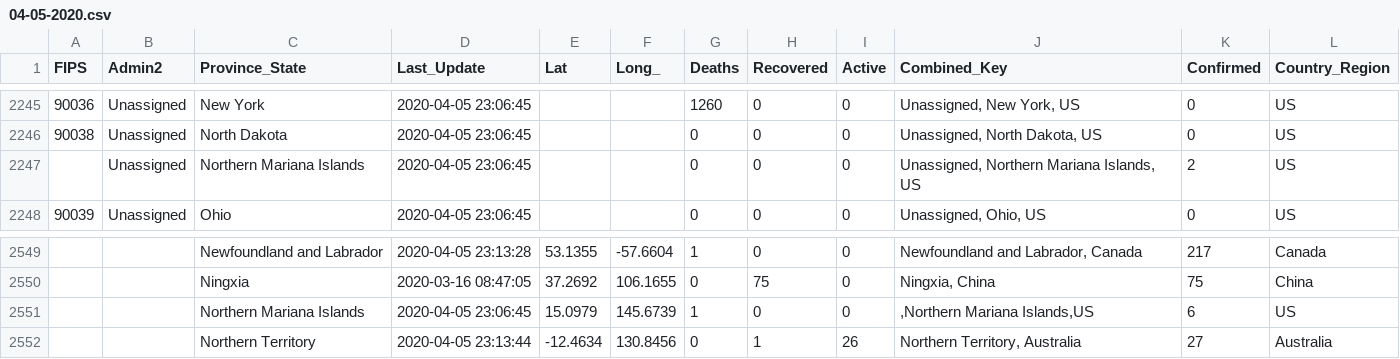
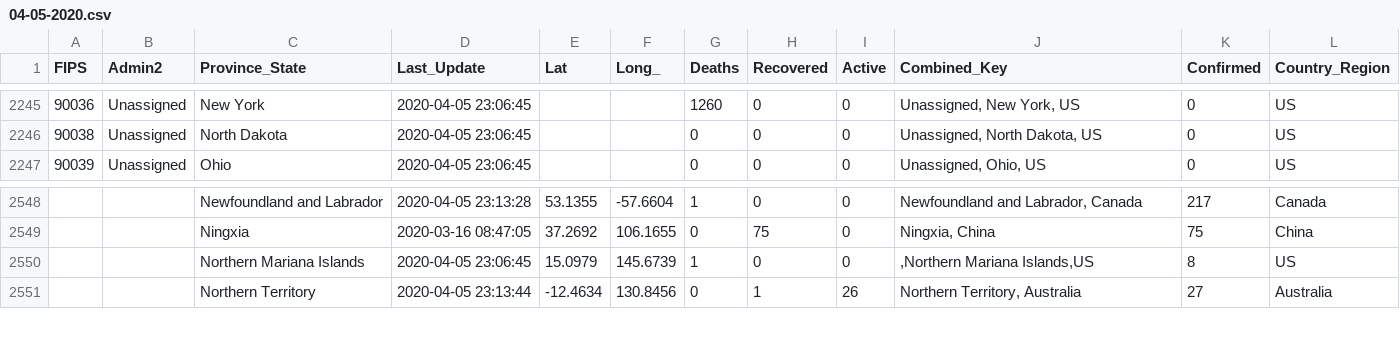
Before and after one commit to thiago-roock/RD-Website, a CSV file: RdPodcastingWeb/files/04-05-2020.csv, drawn as a sheet; only a part is shown, gaps mark what is left out.

```diff
--- a/RdPodcastingWeb/files/04-05-2020.csv
+++ b/RdPodcastingWeb/files/04-05-2020.csv
@@ -2246,3 +2246,2 @@
 90038,Unassigned,North Dakota,2020-04-05 23:06:45,,,0,0,0,"Unassigned, North Dakota, US",0,US
-,Unassigned,Northern Mariana Islands,2020-04-05 23:06:45,,,0,0,0,"Unassigned, Northern Mariana Islands, US",2,US
 90039,Unassigned,Ohio,2020-04-05 23:06:45,,,0,0,0,"Unassigned, Ohio, US",0,US
@@ -2550,3 +2549,3 @@
 ,,Ningxia,2020-03-16 08:47:05,37.2692,106.1655,0,75,0,"Ningxia, China",75,China
-,,Northern Mariana Islands,2020-04-05 23:06:45,15.0979,145.6739,1,0,0,",Northern Mariana Islands,US",6,US
+,,Northern Mariana Islands,2020-04-05 23:06:45,15.0979,145.6739,1,0,0,",Northern Mariana Islands,US",8,US
 ,,Northern Territory,2020-04-05 23:13:44,-12.4634,130.8456,0,1,26,"Northern Territory, Australia",27,Australia
```
Also changed, not shown: RdPodcastingWeb/files/03-23-2020.csv, RdPodcastingWeb/files/04-01-2020.csv, 49 other files.
